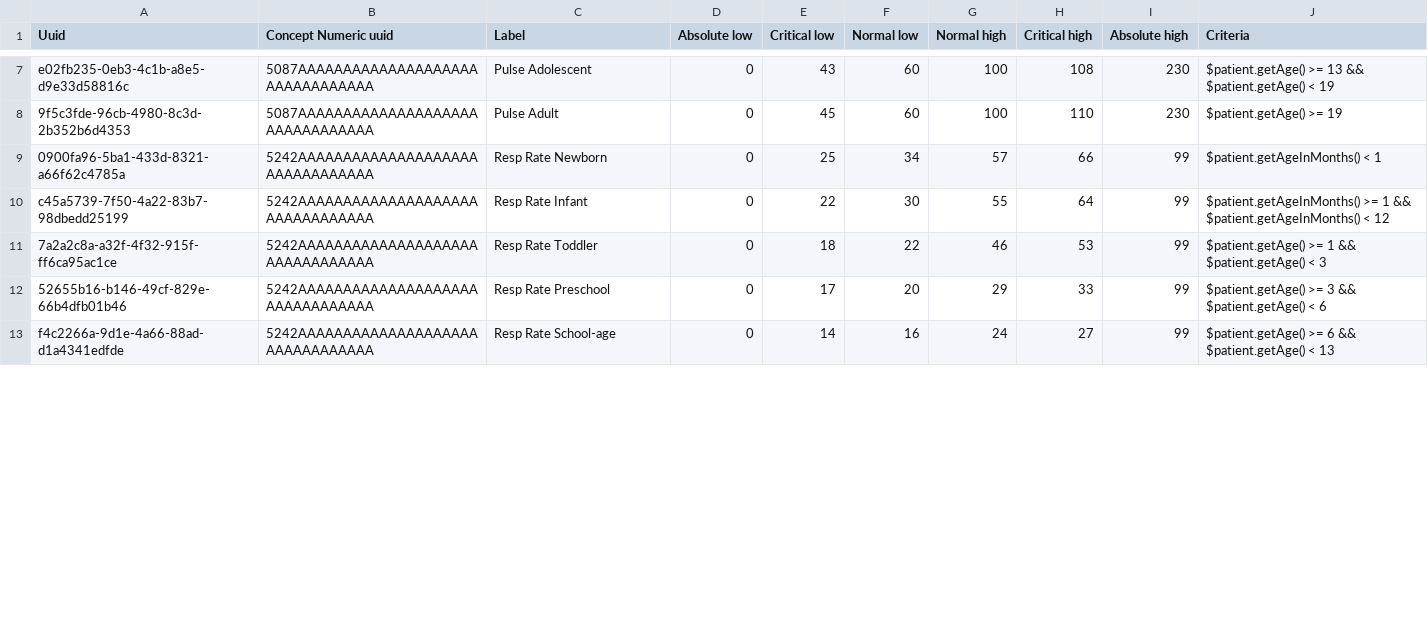
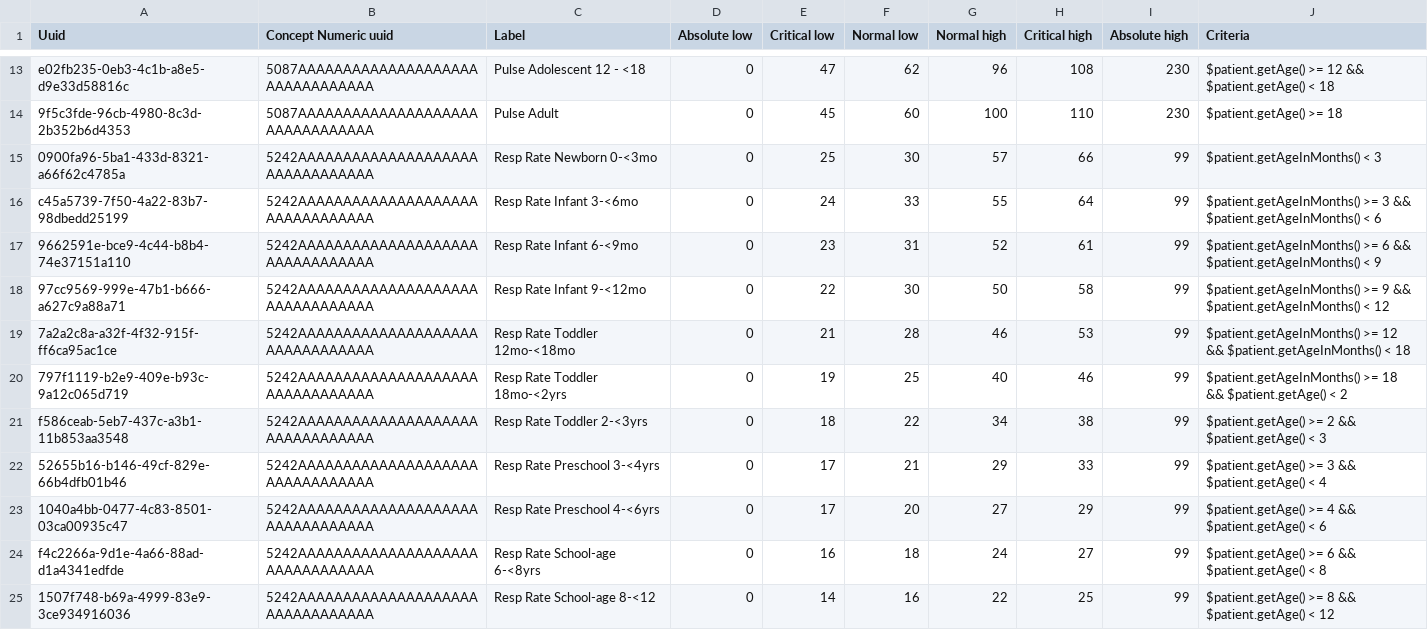
Before and after one commit to openmrs/openmrs-content-referenceapplication-demo, a CSV file: configuration/backend_configuration/conceptreferencerange/conceptreferenceranges.csv, drawn as a sheet; only a part is shown, gaps mark what is left out; addresses are those after the commit; the diff covers the shown part only; the diff names each change by its address in the sheet, - before the commit and + after, or states it on an @@ line.

```diff
--- a/configuration/backend_configuration/conceptreferencerange/conceptreferenceranges.csv
+++ b/configuration/backend_configuration/conceptreferencerange/conceptreferenceranges.csv
-C13 (Label): Pulse Adolescent
+C13 (Label): Pulse Adolescent 12 - <18
-E13 (Critical low): 43
+E13 (Critical low): 47
-F13 (Normal low): 60
+F13 (Normal low): 62
-G13 (Normal high): 100
+G13 (Normal high): 96
-J13 (Criteria): $patient.getAge() >= 13 && $patient.getAge() < 19
+J13 (Criteria): $patient.getAge() >= 12 && $patient.getAge() < 18
-J14 (Criteria): $patient.getAge() >= 19
+J14 (Criteria): $patient.getAge() >= 18
-C15 (Label): Resp Rate Newborn
+C15 (Label): Resp Rate Newborn 0-<3mo
-F15 (Normal low): 34
+F15 (Normal low): 30
-J15 (Criteria): $patient.getAgeInMonths() < 1
+J15 (Criteria): $patient.getAgeInMonths() < 3
-C16 (Label): Resp Rate Infant
+C16 (Label): Resp Rate Infant 3-<6mo
-E16 (Critical low): 22
+E16 (Critical low): 24
-F16 (Normal low): 30
+F16 (Normal low): 33
-J16 (Criteria): $patient.getAgeInMonths() >= 1 && $patient.getAgeInMonths() < 12
+J16 (Criteria): $patient.getAgeInMonths() >= 3 && $patient.getAgeInMonths() < 6
+row 17: 9662591e-bce9-4c44-b8b4-74e37151a110 | 5242AAAAAAAAAAAAAAAAAAAAAAAAAAAAAAAA | Resp Rate Infant 6-<9mo | 0 | 23 | 31 | 52 | 61 | 99 | $patient.getAgeInMonths() >= 6 && $patient.getAgeInMonths() < 9
+row 18: 97cc9569-999e-47b1-b666-a627c9a88a71 | 5242AAAAAAAAAAAAAAAAAAAAAAAAAAAAAAAA | Resp Rate Infant 9-<12mo | 0 | 22 | 30 | 50 | 58 | 99 | $patient.getAgeInMonths() >= 9 && $patient.getAgeInMonths() < 12
-C19 (Label): Resp Rate Toddler
+C19 (Label): Resp Rate Toddler 12mo-<18mo
-E19 (Critical low): 18
+E19 (Critical low): 21
-F19 (Normal low): 22
+F19 (Normal low): 28
-J19 (Criteria): $patient.getAge() >= 1 && $patient.getAge() < 3
+J19 (Criteria): $patient.getAgeInMonths() >= 12 && $patient.getAgeInMonths() < 18
+row 20: 797f1119-b2e9-409e-b93c-9a12c065d719 | 5242AAAAAAAAAAAAAAAAAAAAAAAAAAAAAAAA | Resp Rate Toddler 18mo-<2yrs | 0 | 19 | 25 | 40 | 46 | 99 | $patient.getAgeInMonths() >= 18 && $patient.getAge() < 2
+row 21: f586ceab-5eb7-437c-a3b1-11b853aa3548 | 5242AAAAAAAAAAAAAAAAAAAAAAAAAAAAAAAA | Resp Rate Toddler 2-<3yrs | 0 | 18 | 22 | 34 | 38 | 99 | $patient.getAge() >= 2 && $patient.getAge() < 3
-C22 (Label): Resp Rate Preschool
+C22 (Label): Resp Rate Preschool 3-<4yrs
-F22 (Normal low): 20
+F22 (Normal low): 21
-J22 (Criteria): …$patient.getAge() < 6
+J22 (Criteria): …$patient.getAge() < 4
+row 23: 1040a4bb-0477-4c83-8501-03ca00935c47 | 5242AAAAAAAAAAAAAAAAAAAAAAAAAAAAAAAA | Resp Rate Preschool 4-<6yrs | 0 | 17 | 20 | 27 | 29 | 99 | $patient.getAge() >= 4 && $patient.getAge() < 6
-C24 (Label): Resp Rate School-age
+C24 (Label): Resp Rate School-age 6-<8yrs
-E24 (Critical low): 14
+E24 (Critical low): 16
-F24 (Normal low): 16
+F24 (Normal low): 18
-J24 (Criteria): …$patient.getAge() < 13
+J24 (Criteria): …$patient.getAge() < 8
+row 25: 1507f748-b69a-4999-83e9-3ce934916036 | 5242AAAAAAAAAAAAAAAAAAAAAAAAAAAAAAAA | Resp Rate School-age 8-<12 | 0 | 14 | 16 | 22 | 25 | 99 | $patient.getAge() >= 8 && $patient.getAge() < 12
```
Also changed, not shown: 7 added rows and 27 edited cells elsewhere in this file.
